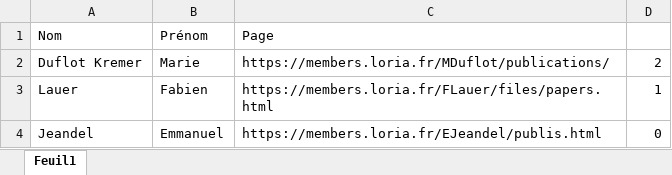
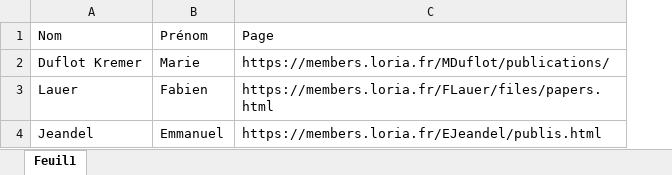
Before and after one commit to MMMatth/Mini-projet-scrapping, an Excel workbook: liste_ens.xlsx, sheet Feuil1, drawn as a sheet; values as stored, in another font and other column widths than the file's, no borders; the diff names each change by its address in the sheet, - before the commit and + after, or states it on an @@ line.

```diff
--- a/liste_ens.xlsx (sheet Feuil1)
+++ b/liste_ens.xlsx (sheet Feuil1)
-column D, rows 2-4: 2 | 1 | 0
```
Also changed, not shown: 1 other file.
